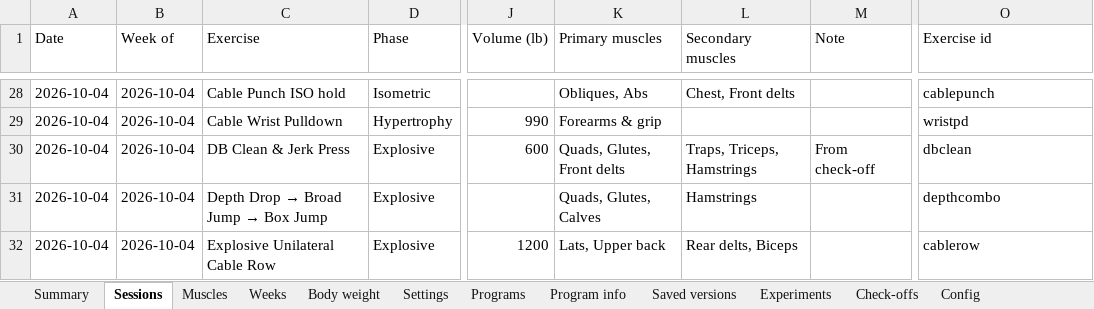
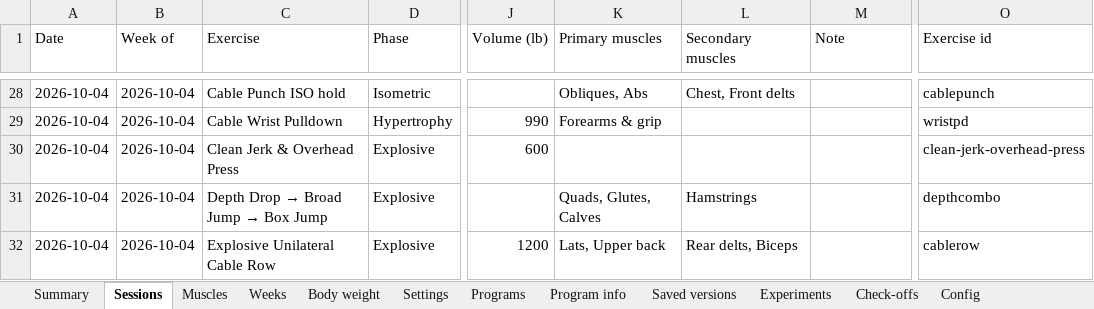
Before and after one commit to jacgit18/iron-log, an Excel workbook: iron-log.xlsx, sheet Sessions, drawn as a sheet; only a part is shown, gaps mark what is left out; values as stored, in another font and other column widths than the file's, no borders; the diff names each change by its address in the sheet, - before the commit and + after, or states it on an @@ line.

```diff
--- a/iron-log.xlsx (sheet Sessions)
+++ b/iron-log.xlsx (sheet Sessions)
-C30 (Exercise): DB Clean & Jerk Press
+C30 (Exercise): Clean Jerk & Overhead Press
-K30 (Primary muscles): Quads, Glutes, Front delts
+K30 (Primary muscles): (empty)
-L30 (Secondary muscles): Traps, Triceps, Hamstrings
+L30 (Secondary muscles): (empty)
-M30 (Note): From check-off
+M30 (Note): (empty)
-O30 (Exercise id): dbclean
+O30 (Exercise id): clean-jerk-overhead-press
```
Also changed, not shown: sheet Check-offs, sheet Muscles, sheet Weeks, sheet Settings, sheet Config, sheet Summary, 1 other file.
